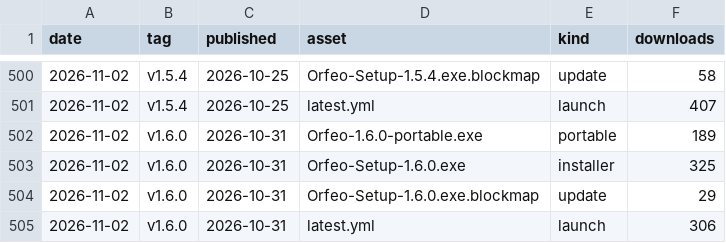
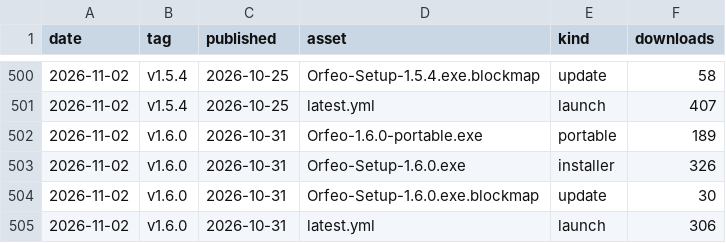
Before and after one commit to Squarebow/Orfeo, a CSV file: data/downloads.csv, drawn as a sheet; only a part is shown, gaps mark what is left out.

```diff
--- a/data/downloads.csv
+++ b/data/downloads.csv
@@ -502,4 +502,4 @@ date,tag,published,asset,kind,downloads
 2026-11-02,v1.6.0,2026-10-31,Orfeo-1.6.0-portable.exe,portable,189
-2026-11-02,v1.6.0,2026-10-31,Orfeo-Setup-1.6.0.exe,installer,325
-2026-11-02,v1.6.0,2026-10-31,Orfeo-Setup-1.6.0.exe.blockmap,update,29
+2026-11-02,v1.6.0,2026-10-31,Orfeo-Setup-1.6.0.exe,installer,326
+2026-11-02,v1.6.0,2026-10-31,Orfeo-Setup-1.6.0.exe.blockmap,update,30
 2026-11-02,v1.6.0,2026-10-31,latest.yml,launch,306
```
Also changed, not shown: 1 other file.
